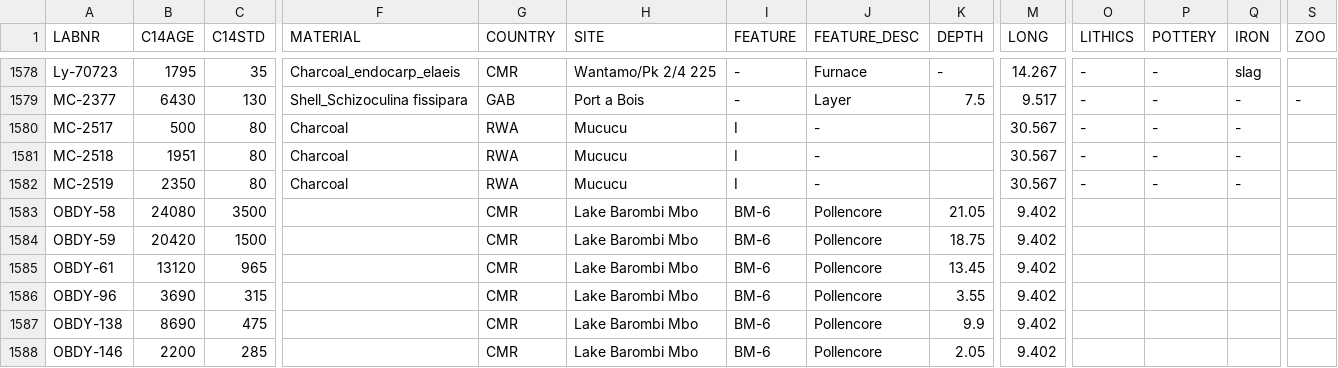
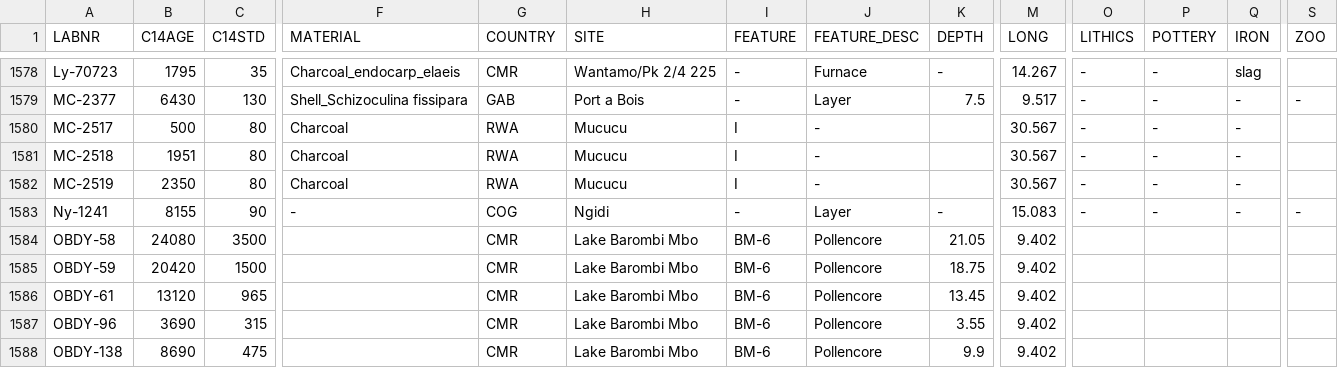
Before and after one commit to dirkseidensticker/aDRAC, a CSV file: aDRAC.csv, drawn as a sheet; only a part is shown, gaps mark what is left out; the shorter side is filled out with more unchanged rows; rows hold the shown columns only; the diff names each change by its address in the sheet, - before the commit and + after, or states it on an @@ line.

Commit message:
added date from Schwartz et al. 1989

```diff
--- a/aDRAC.csv
+++ b/aDRAC.csv
+row 1583: Ny-1241 | 8155 | 90 | - | COG | Ngidi | - | Layer | - | 15.083 | - | - | - | -
```
